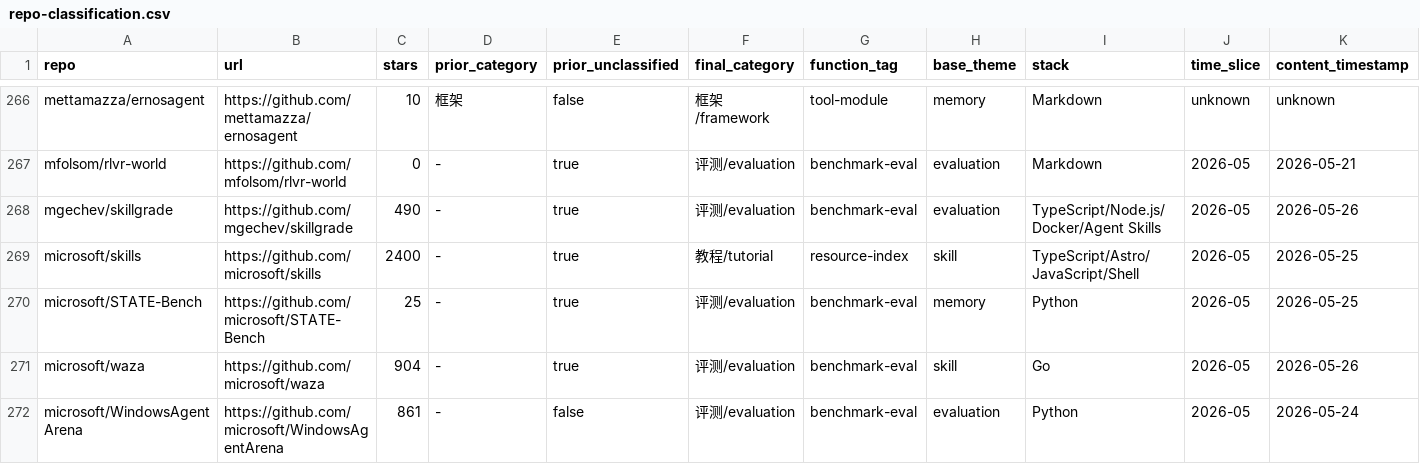
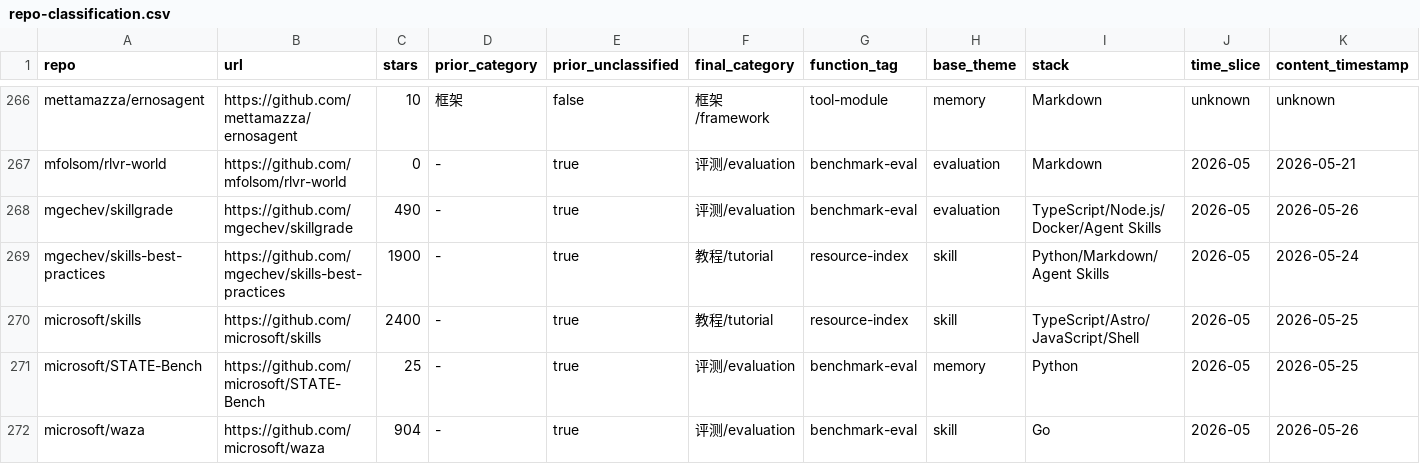
Before and after one commit to Shiyao-Huang/awesome-agent-evolution, a CSV file: research/repo-classification.csv, drawn as a sheet; only a part is shown, gaps mark what is left out; the shorter side is filled out with more unchanged rows; rows hold the shown columns only; the diff names each change by its address in the sheet, - before the commit and + after, or states it on an @@ line.

Commit message:
Update hourly public metadata skill methodology

```diff
--- a/research/repo-classification.csv
+++ b/research/repo-classification.csv
+row 269: mgechev/skills-best-practices | https://github.com/mgechev/skills-best-practices | 1900 | - | true | 教程/tutorial | resource-index | skill | Python/Markdown/Agent Skills | 2026-05 | 2026-05-24
```
Also changed, not shown: 31 other files.
